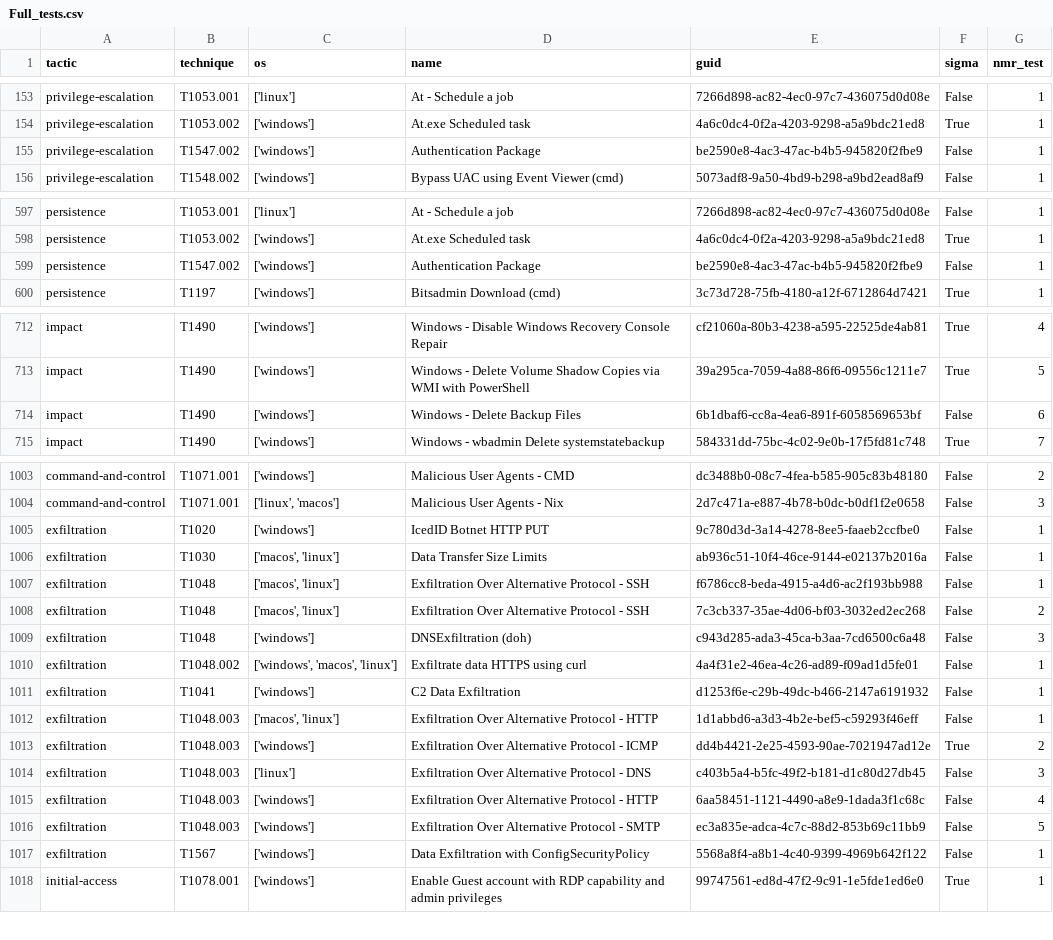
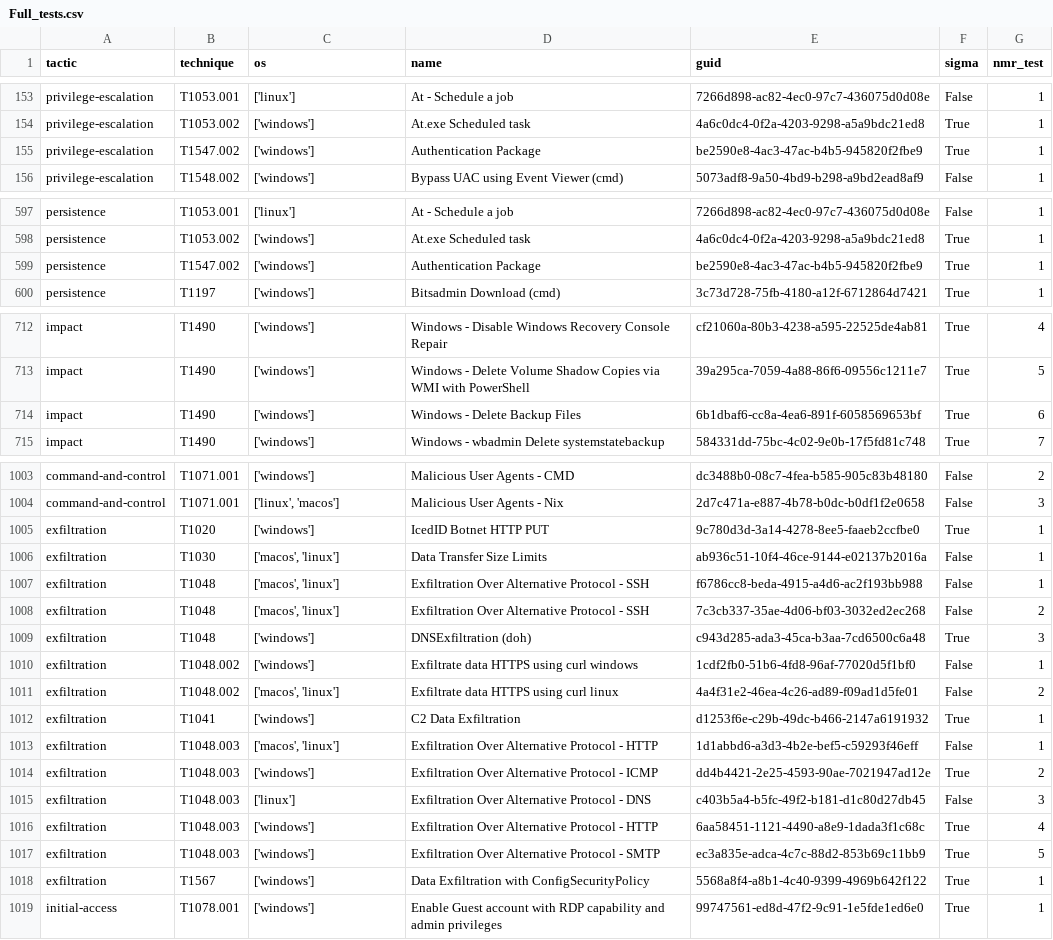
Before and after one commit to frack113/sigma_redcanaryco, a CSV file: Full_tests.csv, drawn as a sheet; only a part is shown, gaps mark what is left out; the diff covers the shown part only.

Commit message:
Add Windows rules

```diff
--- a/Full_tests.csv
+++ b/Full_tests.csv
@@ -154,3 +154,3 @@ privilege-escalation;T1053.001;['linux'];At - Schedule a job;7266d898-ac82-4ec0-
 privilege-escalation;T1053.002;['windows'];At.exe Scheduled task;4a6c0dc4-0f2a-4203-9298-a5a9bdc21ed8;True;1
-privilege-escalation;T1547.002;['windows'];Authentication Package;be2590e8-4ac3-47ac-b4b5-945820f2fbe9;False;1
+privilege-escalation;T1547.002;['windows'];Authentication Package;be2590e8-4ac3-47ac-b4b5-945820f2fbe9;True;1
 privilege-escalation;T1548.002;['windows'];Bypass UAC using Event Viewer (cmd);5073adf8-9a50-4bd9-b298-a9bd2ead8af9;False;1
@@ -598,3 +598,3 @@ persistence;T1053.001;['linux'];At - Schedule a job;7266d898-ac82-4ec0-97c7-4360
 persistence;T1053.002;['windows'];At.exe Scheduled task;4a6c0dc4-0f2a-4203-9298-a5a9bdc21ed8;True;1
-persistence;T1547.002;['windows'];Authentication Package;be2590e8-4ac3-47ac-b4b5-945820f2fbe9;False;1
+persistence;T1547.002;['windows'];Authentication Package;be2590e8-4ac3-47ac-b4b5-945820f2fbe9;True;1
 persistence;T1197;['windows'];Bitsadmin Download (cmd);3c73d728-75fb-4180-a12f-6712864d7421;True;1
@@ -713,3 +713,3 @@ impact;T1490;['windows'];Windows - Disable Windows Recovery Console Repair;cf210
 impact;T1490;['windows'];Windows - Delete Volume Shadow Copies via WMI with PowerShell;39a295ca-7059-4a88-86f6-09556c1211e7;True;5
-impact;T1490;['windows'];Windows - Delete Backup Files;6b1dbaf6-cc8a-4ea6-891f-6058569653bf;False;6
+impact;T1490;['windows'];Windows - Delete Backup Files;6b1dbaf6-cc8a-4ea6-891f-6058569653bf;True;6
 impact;T1490;['windows'];Windows - wbadmin Delete systemstatebackup;584331dd-75bc-4c02-9e0b-17f5fd81c748;True;7
@@ -1004,3 +1004,3 @@ command-and-control;T1071.001;['windows'];Malicious User Agents - CMD;dc3488b0-0
 command-and-control;T1071.001;['linux', 'macos'];Malicious User Agents - Nix;2d7c471a-e887-4b78-b0dc-b0df1f2e0658;False;3
-exfiltration;T1020;['windows'];IcedID Botnet HTTP PUT;9c780d3d-3a14-4278-8ee5-faaeb2ccfbe0;False;1
+exfiltration;T1020;['windows'];IcedID Botnet HTTP PUT;9c780d3d-3a14-4278-8ee5-faaeb2ccfbe0;True;1
 exfiltration;T1030;['macos', 'linux'];Data Transfer Size Limits;ab936c51-10f4-46ce-9144-e02137b2016a;False;1
@@ -1008,5 +1008,6 @@ exfiltration;T1048;['macos', 'linux'];Exfiltration Over Alternative Protocol - S
 exfiltration;T1048;['macos', 'linux'];Exfiltration Over Alternative Protocol - SSH;7c3cb337-35ae-4d06-bf03-3032ed2ec268;False;2
-exfiltration;T1048;['windows'];DNSExfiltration (doh);c943d285-ada3-45ca-b3aa-7cd6500c6a48;False;3
-exfiltration;T1048.002;['windows', 'macos', 'linux'];Exfiltrate data HTTPS using curl;4a4f31e2-46ea-4c26-ad89-f09ad1d5fe01;False;1
-exfiltration;T1041;['windows'];C2 Data Exfiltration;d1253f6e-c29b-49dc-b466-2147a6191932;False;1
+exfiltration;T1048;['windows'];DNSExfiltration (doh);c943d285-ada3-45ca-b3aa-7cd6500c6a48;True;3
+exfiltration;T1048.002;['windows'];Exfiltrate data HTTPS using curl windows;1cdf2fb0-51b6-4fd8-96af-77020d5f1bf0;False;1
+exfiltration;T1048.002;['macos', 'linux'];Exfiltrate data HTTPS using curl linux;4a4f31e2-46ea-4c26-ad89-f09ad1d5fe01;False;2
+exfiltration;T1041;['windows'];C2 Data Exfiltration;d1253f6e-c29b-49dc-b466-2147a6191932;True;1
 exfiltration;T1048.003;['macos', 'linux'];Exfiltration Over Alternative Protocol - HTTP;1d1abbd6-a3d3-4b2e-bef5-c59293f46eff;False;1
@@ -1014,5 +1015,5 @@ exfiltration;T1048.003;['windows'];Exfiltration Over Alternative Protocol - ICMP
 exfiltration;T1048.003;['linux'];Exfiltration Over Alternative Protocol - DNS;c403b5a4-b5fc-49f2-b181-d1c80d27db45;False;3
-exfiltration;T1048.003;['windows'];Exfiltration Over Alternative Protocol - HTTP;6aa58451-1121-4490-a8e9-1dada3f1c68c;False;4
-exfiltration;T1048.003;['windows'];Exfiltration Over Alternative Protocol - SMTP;ec3a835e-adca-4c7c-88d2-853b69c11bb9;False;5
-exfiltration;T1567;['windows'];Data Exfiltration with ConfigSecurityPolicy;5568a8f4-a8b1-4c40-9399-4969b642f122;False;1
+exfiltration;T1048.003;['windows'];Exfiltration Over Alternative Protocol - HTTP;6aa58451-1121-4490-a8e9-1dada3f1c68c;True;4
+exfiltration;T1048.003;['windows'];Exfiltration Over Alternative Protocol - SMTP;ec3a835e-adca-4c7c-88d2-853b69c11bb9;True;5
+exfiltration;T1567;['windows'];Data Exfiltration with ConfigSecurityPolicy;5568a8f4-a8b1-4c40-9399-4969b642f122;True;1
 initial-access;T1078.001;['windows'];Enable Guest account with RDP capability and admin privileges;99747561-ed8d-47f2-9c91-1e5fde1ed6e0;True;1
```
Also changed, not shown: 1 edited cell elsewhere in this file, 11 other files.
